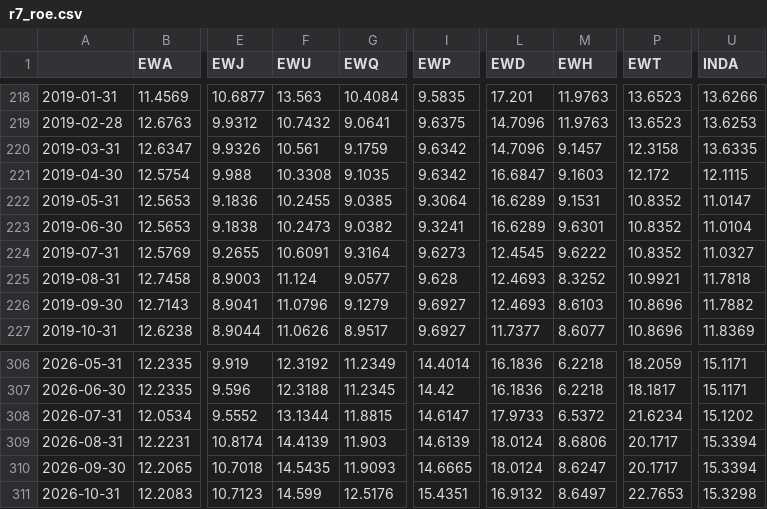
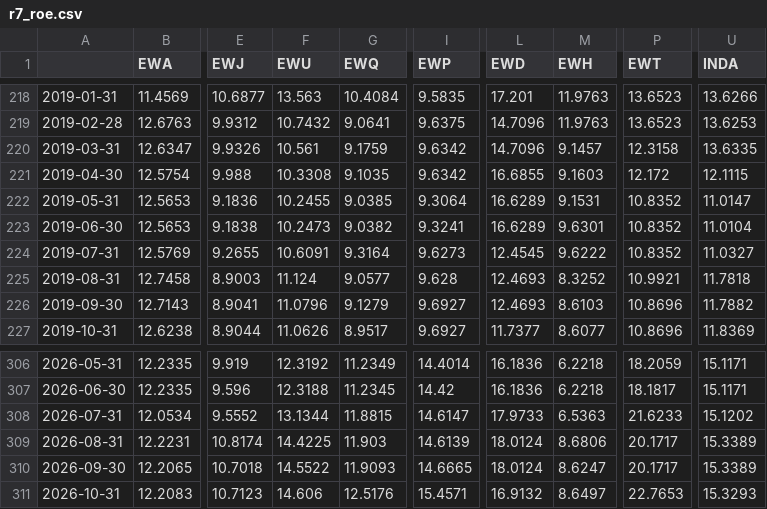
Before and after one commit to Baumender2026/Matterhorn-Capital-Management, a CSV file: Round 3 AMC/Macro/Macro TA - copy/r7_roe.csv, drawn as a sheet; only a part is shown, gaps mark what is left out; the diff names each change by its address in the sheet, - before the commit and + after, or states it on an @@ line.

```diff
--- a/Round 3 AMC/Macro/Macro TA - copy/r7_roe.csv
+++ b/Round 3 AMC/Macro/Macro TA - copy/r7_roe.csv
-L221 (EWD): 16.6847
+L221 (EWD): 16.6855
-M308 (EWH): 6.5372
+M308 (EWH): 6.5363
-P308 (EWT): 21.6234
+P308 (EWT): 21.6233
-F309 (EWU): 14.4139
+F309 (EWU): 14.4225
-U309:U310 (INDA): 15.3394
+U309:U310 (INDA): 15.3389
-F310 (EWU): 14.5435
+F310 (EWU): 14.5522
-F311 (EWU): 14.599
+F311 (EWU): 14.606
-I311 (EWP): 15.4351
+I311 (EWP): 15.4571
-U311 (INDA): 15.3298
+U311 (INDA): 15.3293
```
Also changed, not shown: Round 3 AMC/Macro/Macro TA - copy/Data/r3_portfolio.csv, Round 3 AMC/Macro/Macro TA - copy/Data/r3_prices.csv, 12 other files.
